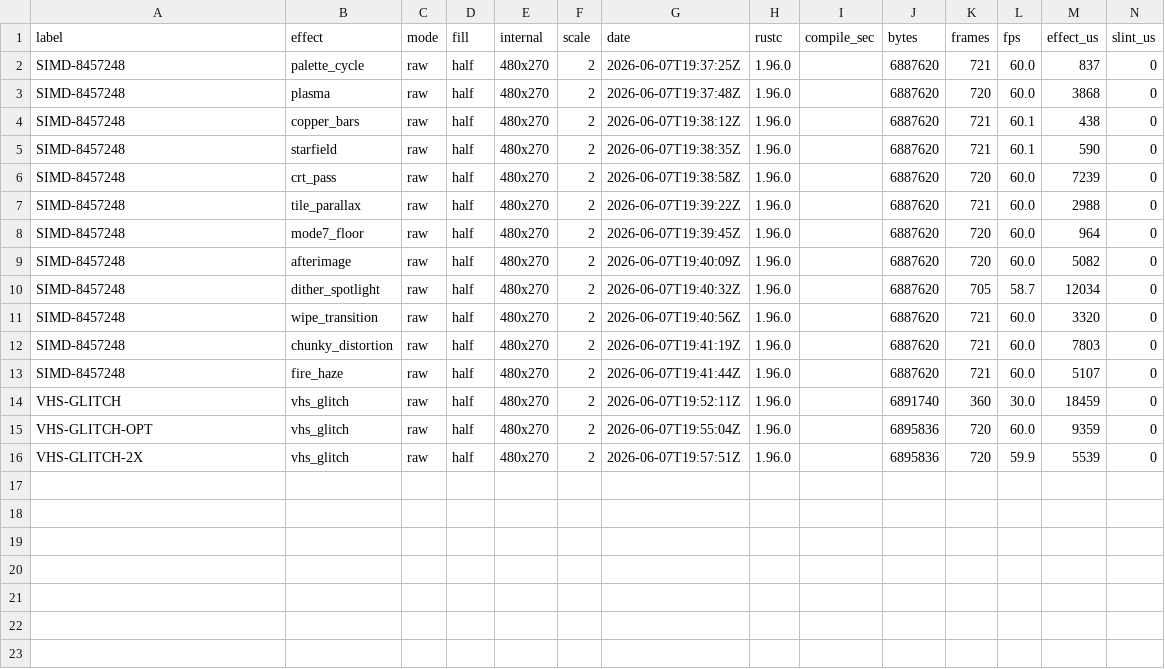
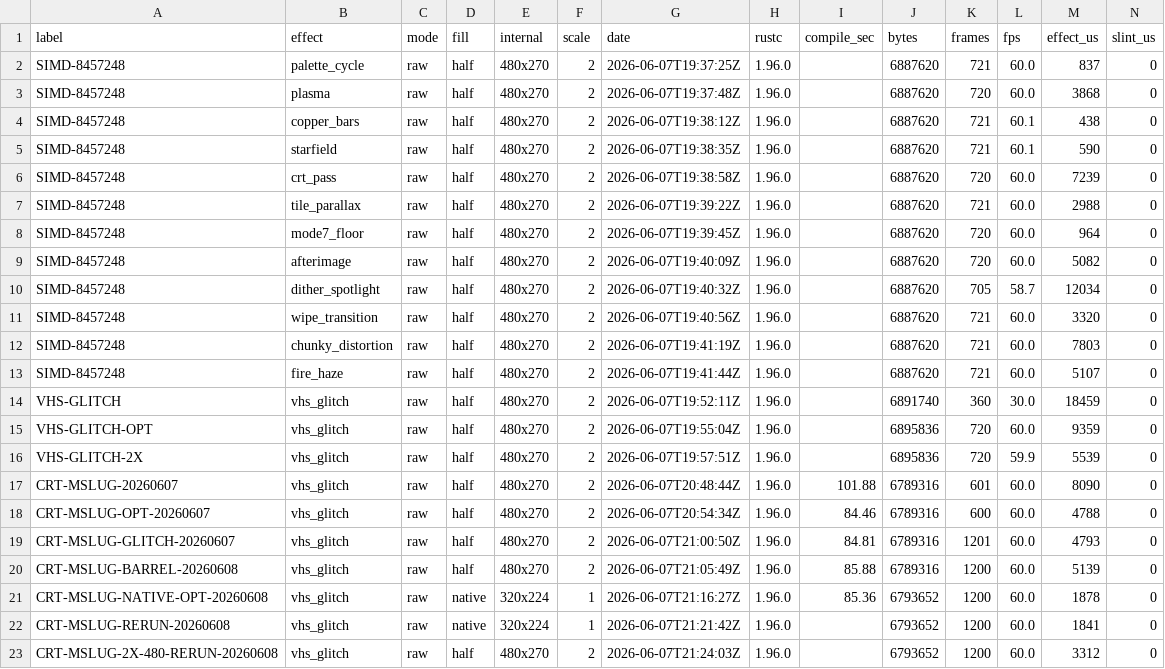
Before and after one commit to NigelBreslaw/MiSTer-MagiK, a TSV file: history/toolchain-bench/results-effects.tsv, drawn as a sheet; only a part is shown; rows hold the shown columns only; the diff names each change by its address in the sheet, - before the commit and + after, or states it on an @@ line.

Commit message:
Add Metal Slug CRT effect benchmark

```diff
--- a/history/toolchain-bench/results-effects.tsv
+++ b/history/toolchain-bench/results-effects.tsv
+row 17: CRT-MSLUG-20260607 | vhs_glitch | raw | half | 480x270 | 2 | 2026-06-07T20:48:44Z | 1.96.0 | 101.88 | 6789316 | 601 | 60.0 | 8090 | 0
+row 18: CRT-MSLUG-OPT-20260607 | vhs_glitch | raw | half | 480x270 | 2 | 2026-06-07T20:54:34Z | 1.96.0 | 84.46 | 6789316 | 600 | 60.0 | 4788 | 0
+row 19: CRT-MSLUG-GLITCH-20260607 | vhs_glitch | raw | half | 480x270 | 2 | 2026-06-07T21:00:50Z | 1.96.0 | 84.81 | 6789316 | 1201 | 60.0 | 4793 | 0
+row 20: CRT-MSLUG-BARREL-20260608 | vhs_glitch | raw | half | 480x270 | 2 | 2026-06-07T21:05:49Z | 1.96.0 | 85.88 | 6789316 | 1200 | 60.0 | 5139 | 0
+row 21: CRT-MSLUG-NATIVE-OPT-20260608 | vhs_glitch | raw | native | 320x224 | 1 | 2026-06-07T21:16:27Z | 1.96.0 | 85.36 | 6793652 | 1200 | 60.0 | 1878 | 0
+row 22: CRT-MSLUG-RERUN-20260608 | vhs_glitch | raw | native | 320x224 | 1 | 2026-06-07T21:21:42Z | 1.96.0 |  | 6793652 | 1200 | 60.0 | 1841 | 0
+row 23: CRT-MSLUG-2X-480-RERUN-20260608 | vhs_glitch | raw | half | 480x270 | 2 | 2026-06-07T21:24:03Z | 1.96.0 |  | 6793652 | 1200 | 60.0 | 3312 | 0
```
Also changed, not shown: 4 other files.
